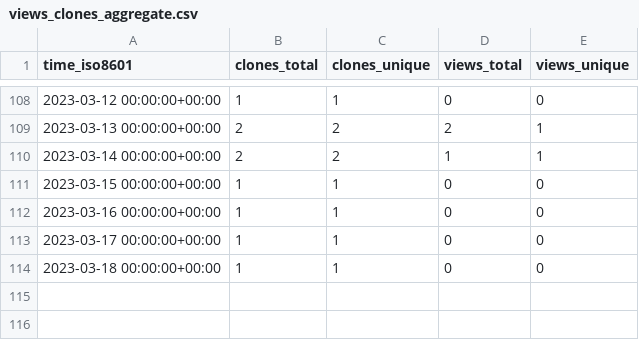
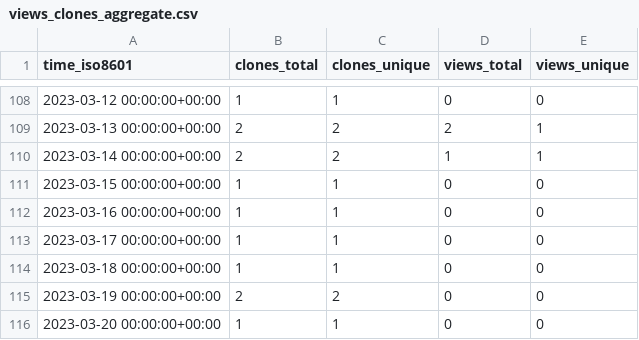
Before and after one commit to plantepidemics/plantepidemics.github.io, a CSV file: plantepidemics/plantepidemics.github.io/ghrs-data/views_clones_aggregate.csv, drawn as a sheet; only a part is shown, gaps mark what is left out; the diff names each change by its address in the sheet, - before the commit and + after, or states it on an @@ line.

```diff
--- a/plantepidemics/plantepidemics.github.io/ghrs-data/views_clones_aggregate.csv
+++ b/plantepidemics/plantepidemics.github.io/ghrs-data/views_clones_aggregate.csv
+row 115: 2023-03-19 00:00:00+00:00 | 2 | 2 | 0 | 0
+row 116: 2023-03-20 00:00:00+00:00 | 1 | 1 | 0 | 0
```
Also changed, not shown: 1 other file.
